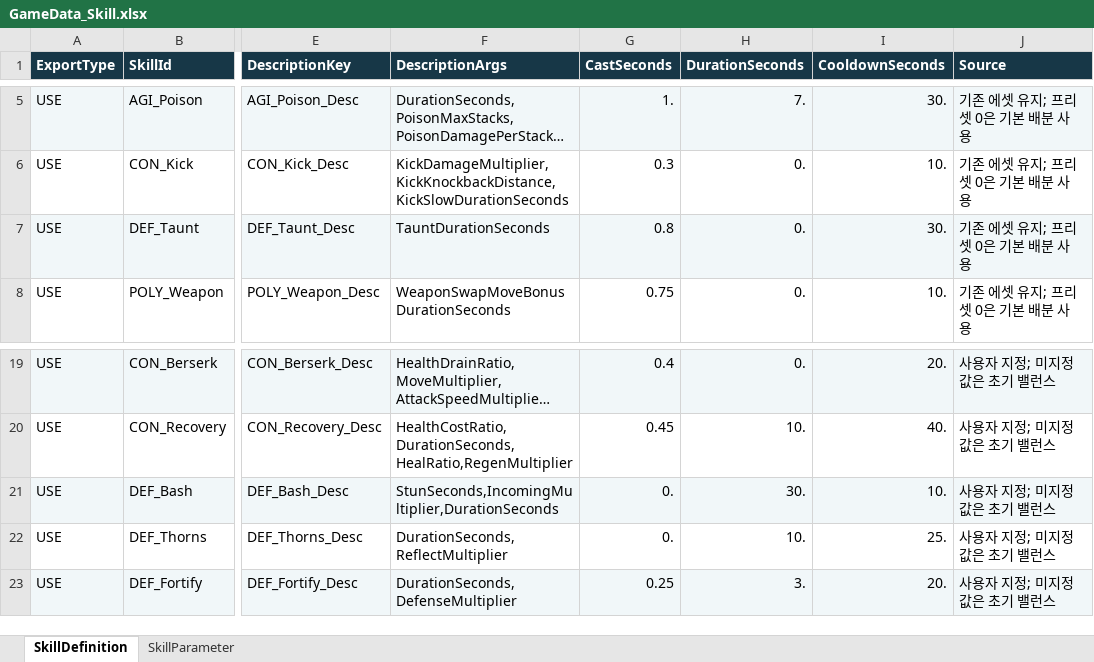
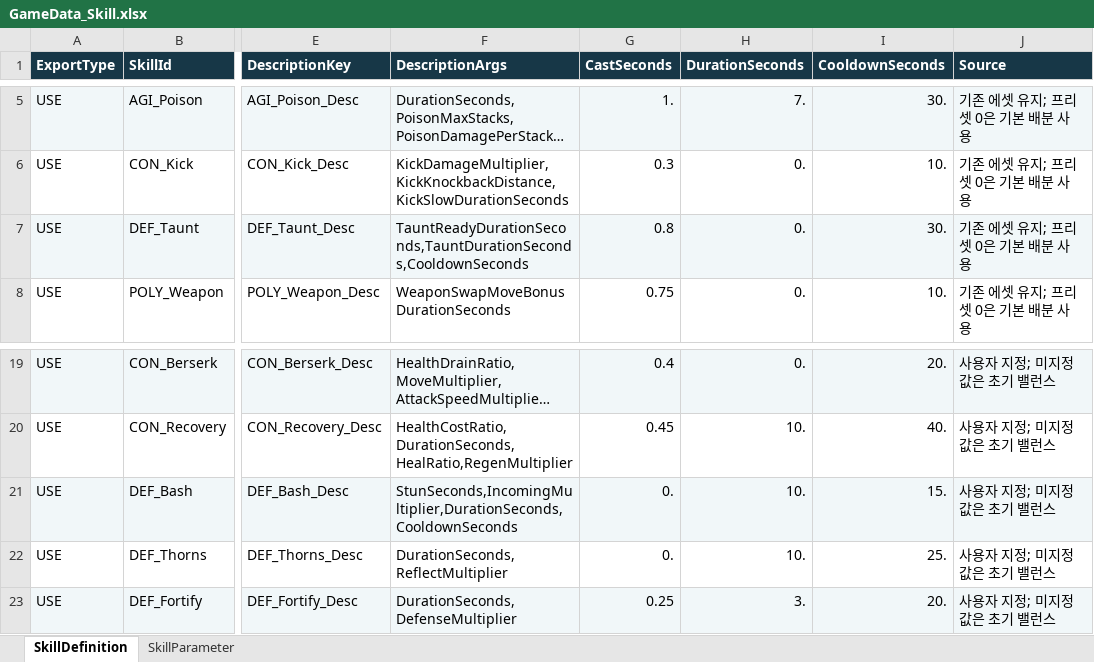
Before and after one commit to Hwanggok2/Battle_PVP, an Excel workbook: GameData/GameData_Skill.xlsx, sheet SkillDefinition, drawn as a sheet; only a part is shown, gaps mark what is left out; long unchanged cells end in …; values as stored, in another font and other column widths than the file's, no borders; the diff names each change by its address in the sheet, - before the commit and + after, or states it on an @@ line.

```diff
--- a/GameData/GameData_Skill.xlsx (sheet SkillDefinition)
+++ b/GameData/GameData_Skill.xlsx (sheet SkillDefinition)
-F7 (DescriptionArgs): TauntDurationSeconds
+F7 (DescriptionArgs): TauntReadyDurationSeconds,TauntDurationSeconds,CooldownSeconds
-F21 (DescriptionArgs): StunSeconds,IncomingMultiplier,DurationSeconds
+F21 (DescriptionArgs): StunSeconds,IncomingMultiplier,DurationSeconds,CooldownSeconds
-H21 (DurationSeconds): 30.
+H21 (DurationSeconds): 10.
-I21 (CooldownSeconds): 10.
+I21 (CooldownSeconds): 15.
```
Also changed, not shown: sheet SkillParameter, GameData/GameData_String.xlsx, 11 other files.
